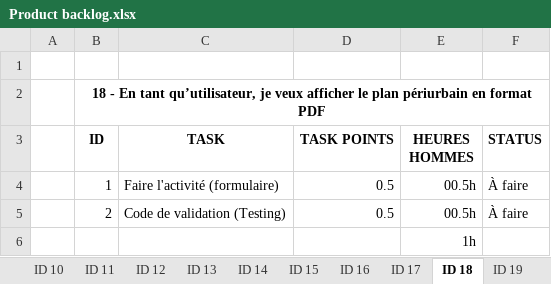
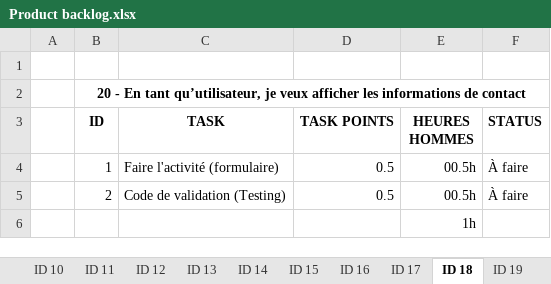
Before and after one commit to anthonypalama/Noctambus, an Excel workbook: Dossier/Acceptation A2/Product backlog.xlsx, sheet ID 18, drawn as a sheet; values as stored, in another font and other column widths than the file's, no borders; the diff names each change by its address in the sheet, - before the commit and + after, or states it on an @@ line.

```diff
--- a/Dossier/Acceptation A2/Product backlog.xlsx (sheet ID 18)
+++ b/Dossier/Acceptation A2/Product backlog.xlsx (sheet ID 18)
-B2 (ID): 18 - En tant qu’utilisateur, je veux afficher le plan périurbain en format PDF
+B2 (ID): 20 - En tant qu’utilisateur, je veux afficher les informations de contact
```
Also changed, not shown: sheet Story, sheet ID 15, sheet ID 19, sheet ID 17, sheet ID 20, sheet ID 14, 12 more sheets, 55 other files.
